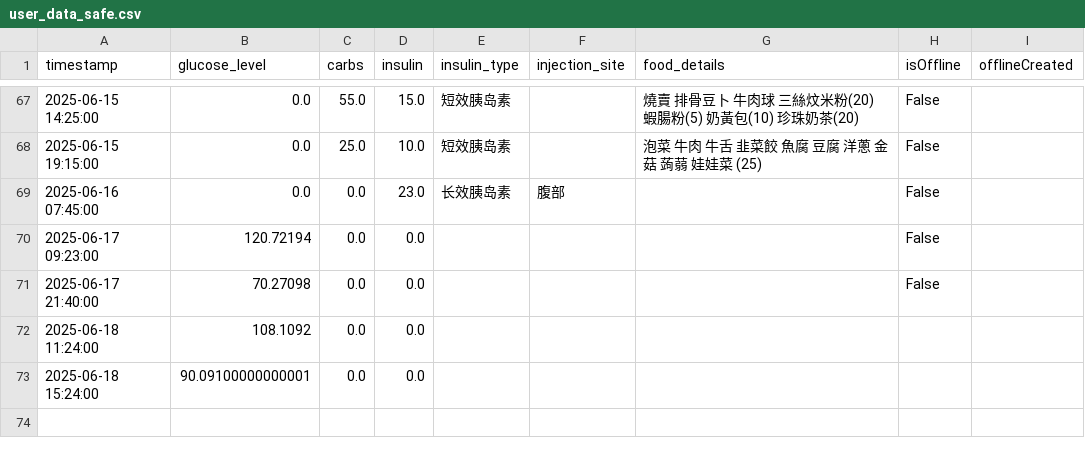
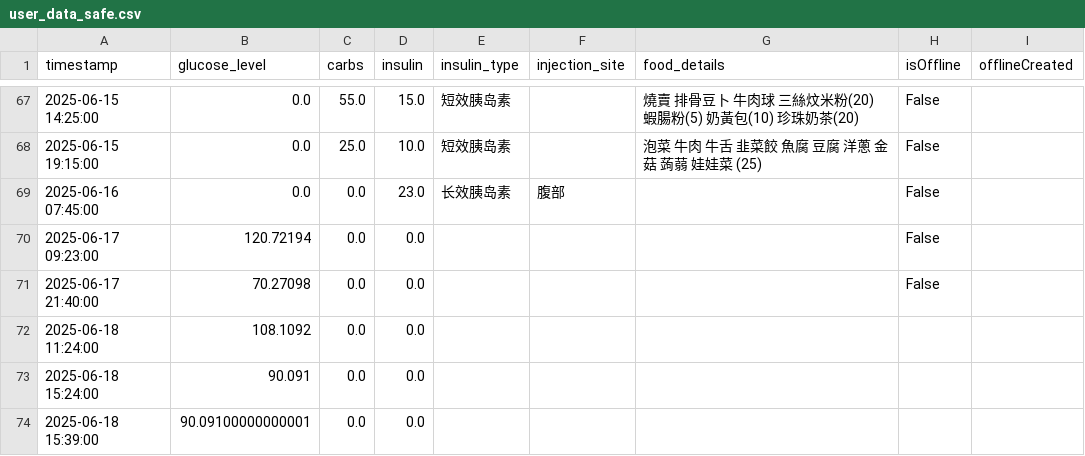
Before and after one commit to Pau610/DiMinder, a CSV file: user_data_safe.csv, drawn as a sheet; only a part is shown, gaps mark what is left out.

```diff
--- a/user_data_safe.csv
+++ b/user_data_safe.csv
@@ -72,2 +72,3 @@ timestamp,glucose_level,carbs,insulin,insulin_type,injection_site,food_details,i
 2025-06-18 11:24:00,108.1092,0.0,0.0,,,,,
-2025-06-18 15:24:00,90.09100000000001,0.0,0.0,,,,,
+2025-06-18 15:24:00,90.091,0.0,0.0,,,,,
+2025-06-18 15:39:00,90.09100000000001,0.0,0.0,,,,,
```
Also changed, not shown: 3 other files.
